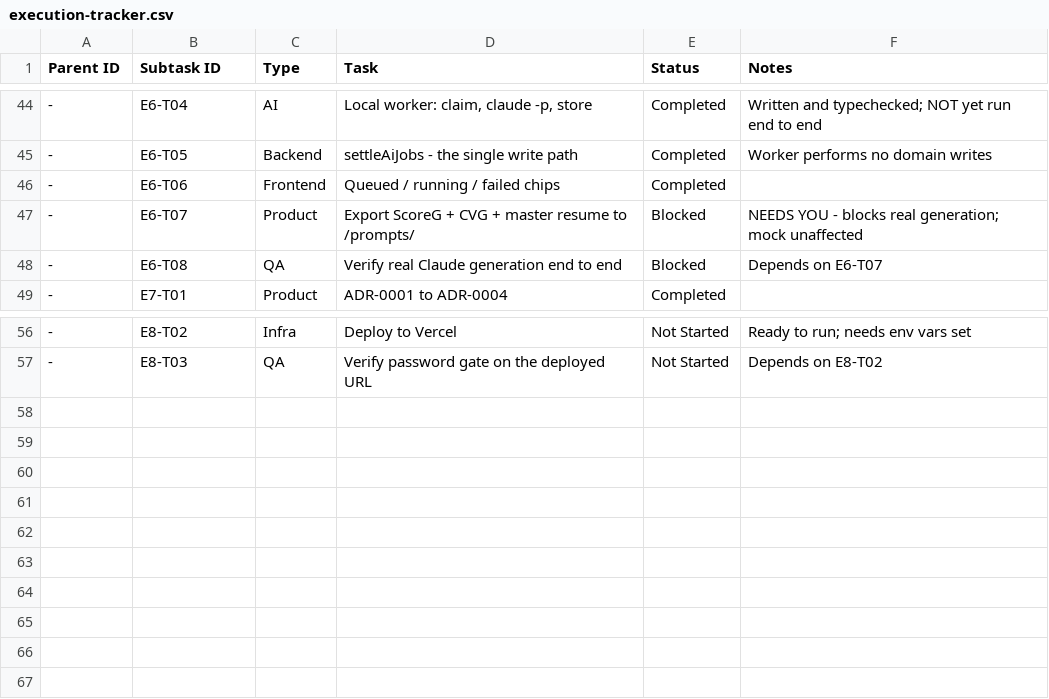
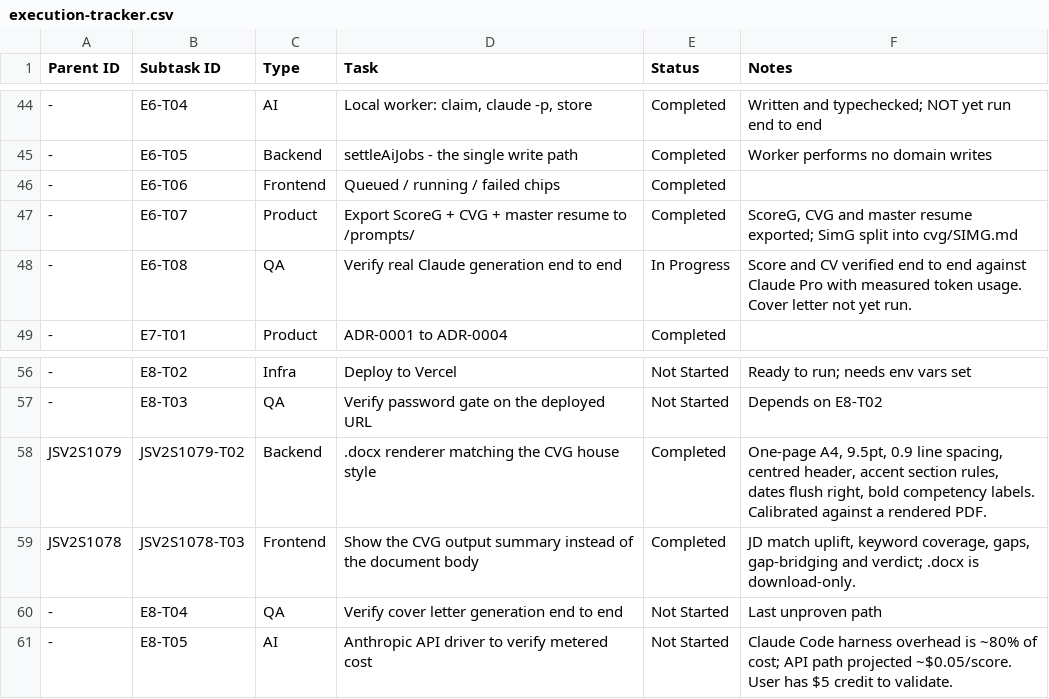
Before and after one commit to bharathjobscan-ai/JobscanV2, a CSV file: project-management/tracker/execution-tracker.csv, drawn as a sheet; only a part is shown, gaps mark what is left out; the diff names each change by its address in the sheet, - before the commit and + after, or states it on an @@ line.

```diff
--- a/project-management/tracker/execution-tracker.csv
+++ b/project-management/tracker/execution-tracker.csv
-E47 (Status): Blocked
+E47 (Status): Completed
-F47 (Notes): NEEDS YOU - blocks real generation; mock unaffected
+F47 (Notes): ScoreG, CVG and master resume exported; SimG split into cvg/SIMG.md
-E48 (Status): Blocked
+E48 (Status): In Progress
-F48 (Notes): Depends on E6-T07
+F48 (Notes): Score and CV verified end to end against Claude Pro with measured token usage. Cover letter not yet run.
+row 58: JSV2S1079 | JSV2S1079-T02 | Backend | .docx renderer matching the CVG house style | Completed | One-page A4, 9.5pt, 0.9 line spacing, centred header, accent section rules, dates flush right, bold competency labels. Calibrated against a rendered PDF.
+row 59: JSV2S1078 | JSV2S1078-T03 | Frontend | Show the CVG output summary instead of the document body | Completed | JD match uplift, keyword coverage, gaps, gap-bridging and verdict; .docx is download-only.
+row 60: - | E8-T04 | QA | Verify cover letter generation end to end | Not Started | Last unproven path
+row 61: - | E8-T05 | AI | Anthropic API driver to verify metered cost | Not Started | Claude Code harness overhead is ~80% of cost; API path projected ~$0.05/score. User has $5 credit to validate.
```
